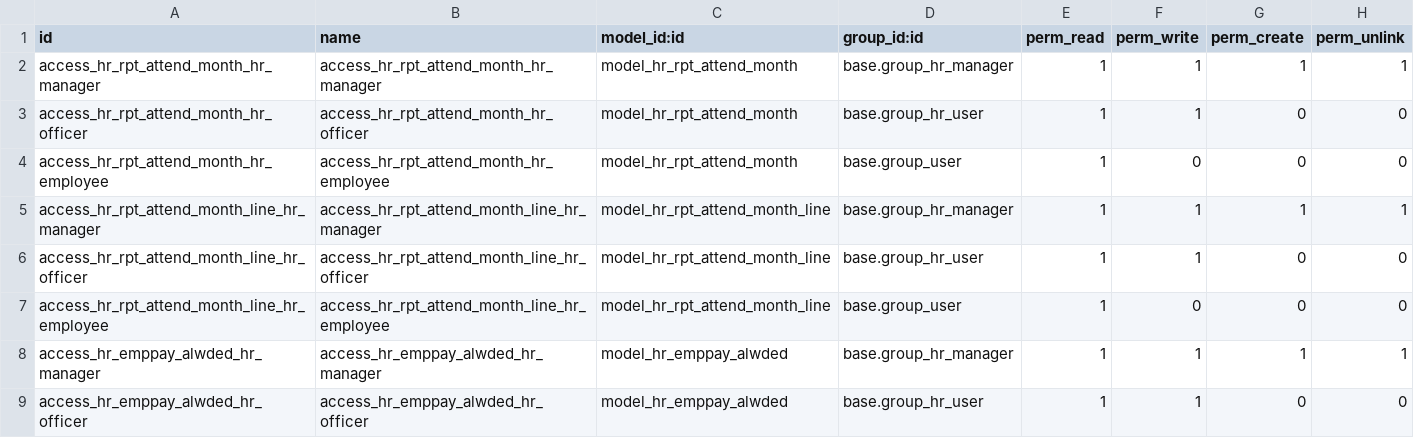
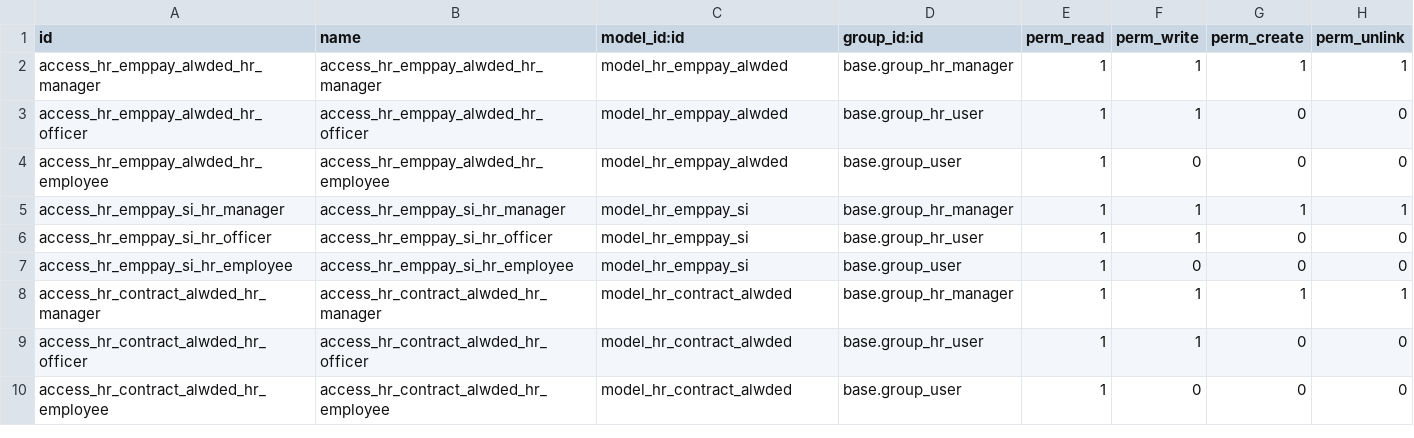
Before and after one commit to hoangtk/metrotowtruck, a CSV file: metro_hr/emppay/ir.model.access.csv, drawn as a sheet; only a part is shown; the shorter side is filled out with more unchanged rows.

```diff
--- a/metro_hr/emppay/ir.model.access.csv
+++ b/metro_hr/emppay/ir.model.access.csv
@@ -1,8 +1,2 @@
 id,name,model_id:id,group_id:id,perm_read,perm_write,perm_create,perm_unlink
-access_hr_rpt_attend_month_hr_manager,access_hr_rpt_attend_month_hr_manager,model_hr_rpt_attend_month,base.group_hr_manager,1,1,1,1
-access_hr_rpt_attend_month_hr_officer,access_hr_rpt_attend_month_hr_officer,model_hr_rpt_attend_month,base.group_hr_user,1,1,0,0
-access_hr_rpt_attend_month_hr_employee,access_hr_rpt_attend_month_hr_employee,model_hr_rpt_attend_month,base.group_user,1,0,0,0
-access_hr_rpt_attend_month_line_hr_manager,access_hr_rpt_attend_month_line_hr_manager,model_hr_rpt_attend_month_line,base.group_hr_manager,1,1,1,1
-access_hr_rpt_attend_month_line_hr_officer,access_hr_rpt_attend_month_line_hr_officer,model_hr_rpt_attend_month_line,base.group_hr_user,1,1,0,0
-access_hr_rpt_attend_month_line_hr_employee,access_hr_rpt_attend_month_line_hr_employee,model_hr_rpt_attend_month_line,base.group_user,1,0,0,0
 access_hr_emppay_alwded_hr_manager,access_hr_emppay_alwded_hr_manager,model_hr_emppay_alwded,base.group_hr_manager,1,1,1,1
```
Also changed, not shown: metro_hr/security/ir.model.access.csv, 11 other files.
